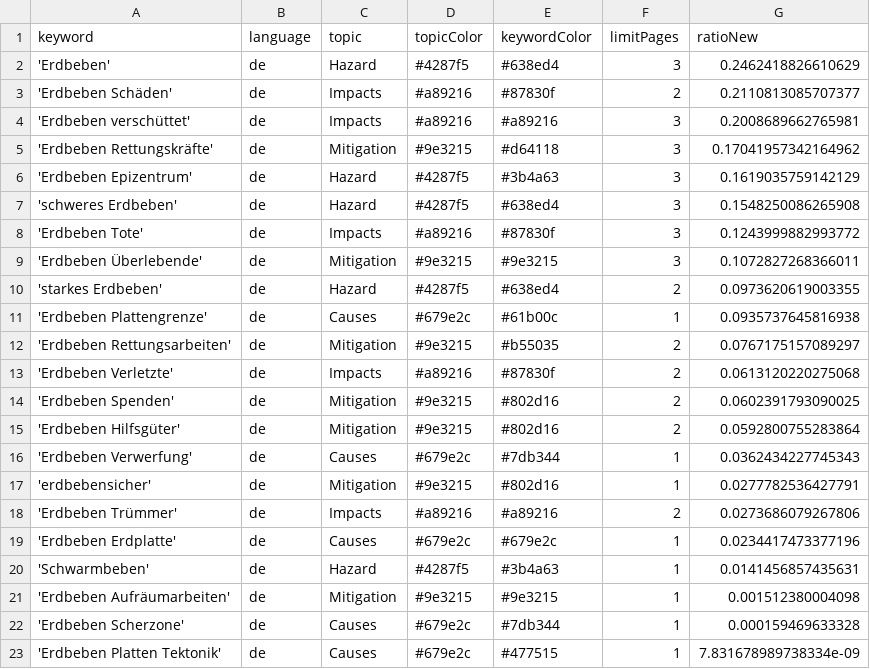
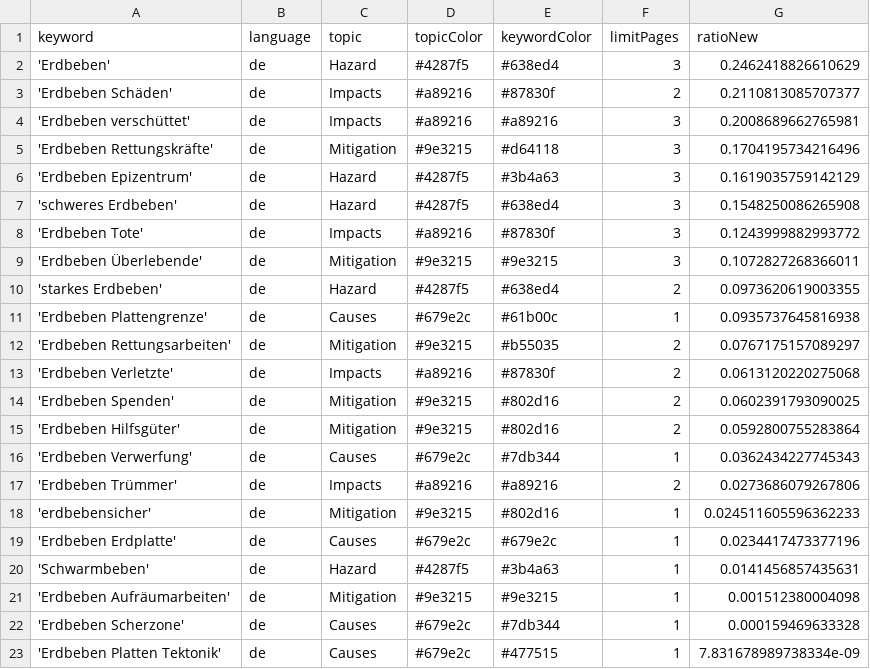
Before and after one commit to MarcoL95-news/earthquakeIsComing, a CSV file: keywords.csv, drawn as a sheet.

Commit message:
Commit from GitHub Actions (harvest:0.0)

```diff
--- a/keywords.csv
+++ b/keywords.csv
@@ -4,3 +4,3 @@ keyword,language,topic,topicColor,keywordColor,limitPages,ratioNew
 'Erdbeben verschüttet',de,Impacts,#a89216,#a89216,3,0.2008689662765981
-'Erdbeben Rettungskräfte',de,Mitigation,#9e3215,#d64118,3,0.17041957342164962
+'Erdbeben Rettungskräfte',de,Mitigation,#9e3215,#d64118,3,0.1704195734216496
 'Erdbeben Epizentrum',de,Hazard,#4287f5,#3b4a63,3,0.1619035759142129
@@ -16,4 +16,4 @@ keyword,language,topic,topicColor,keywordColor,limitPages,ratioNew
 'Erdbeben Verwerfung',de,Causes,#679e2c,#7db344,1,0.0362434227745343
-'erdbebensicher',de,Mitigation,#9e3215,#802d16,1,0.0277782536427791
 'Erdbeben Trümmer',de,Impacts,#a89216,#a89216,2,0.0273686079267806
+'erdbebensicher',de,Mitigation,#9e3215,#802d16,1,0.024511605596362233
 'Erdbeben Erdplatte',de,Causes,#679e2c,#679e2c,1,0.0234417473377196
```
